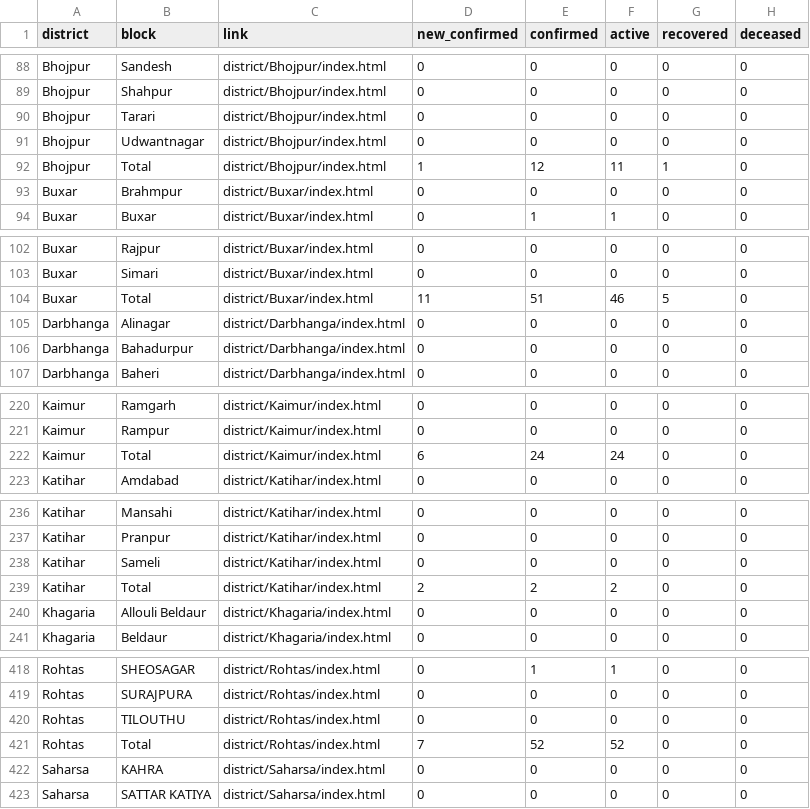
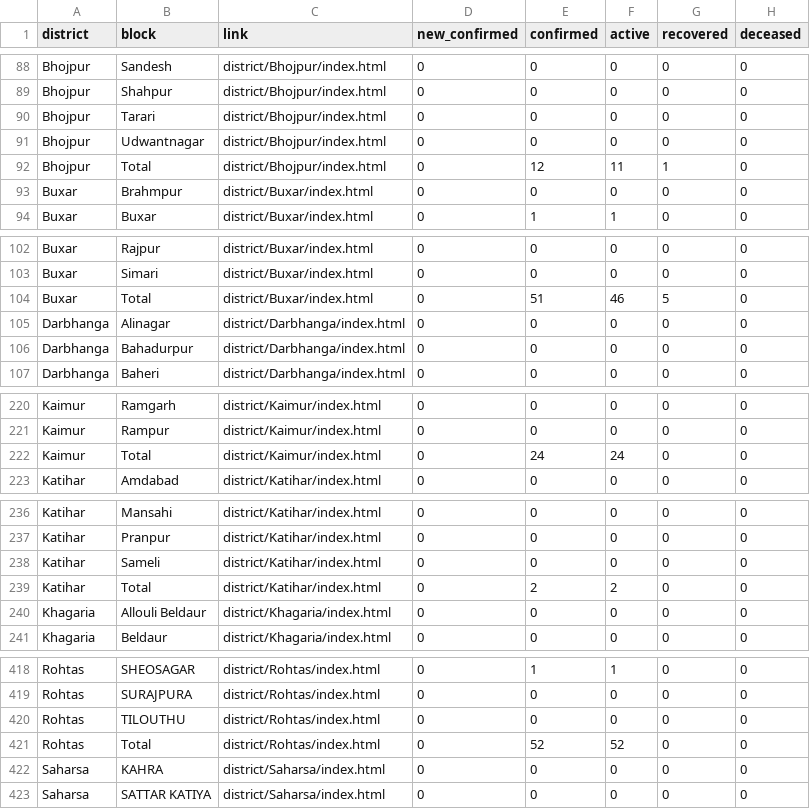
Before and after one commit to coronainbihar/coronainbihar.github.io, a CSV file: bihartotal.csv, drawn as a sheet; only a part is shown, gaps mark what is left out; the diff covers the shown part only.

```diff
--- a/bihartotal.csv
+++ b/bihartotal.csv
@@ -91,3 +91,3 @@ Bhojpur,Tarari,district/Bhojpur/index.html,0,0,0,0,0
 Bhojpur,Udwantnagar,district/Bhojpur/index.html,0,0,0,0,0
-Bhojpur,Total,district/Bhojpur/index.html,1,12,11,1,0
+Bhojpur,Total,district/Bhojpur/index.html,0,12,11,1,0
 Buxar,Brahmpur,district/Buxar/index.html,0,0,0,0,0
@@ -103,3 +103,3 @@ Buxar,Rajpur,district/Buxar/index.html,0,0,0,0,0
 Buxar,Simari,district/Buxar/index.html,0,0,0,0,0
-Buxar,Total,district/Buxar/index.html,11,51,46,5,0
+Buxar,Total,district/Buxar/index.html,0,51,46,5,0
 Darbhanga,Alinagar,district/Darbhanga/index.html,0,0,0,0,0
@@ -221,3 +221,3 @@ Kaimur,Ramgarh,district/Kaimur/index.html,0,0,0,0,0
 Kaimur,Rampur,district/Kaimur/index.html,0,0,0,0,0
-Kaimur,Total,district/Kaimur/index.html,6,24,24,0,0
+Kaimur,Total,district/Kaimur/index.html,0,24,24,0,0
 Katihar,Amdabad,district/Katihar/index.html,0,0,0,0,0
@@ -238,3 +238,3 @@ Katihar,Pranpur,district/Katihar/index.html,0,0,0,0,0
 Katihar,Sameli,district/Katihar/index.html,0,0,0,0,0
-Katihar,Total,district/Katihar/index.html,2,2,2,0,0
+Katihar,Total,district/Katihar/index.html,0,2,2,0,0
 Khagaria,Allouli Beldaur,district/Khagaria/index.html,0,0,0,0,0
@@ -420,3 +420,3 @@ Rohtas,SURAJPURA,district/Rohtas/index.html,0,0,0,0,0
 Rohtas,TILOUTHU,district/Rohtas/index.html,0,0,0,0,0
-Rohtas,Total,district/Rohtas/index.html,7,52,52,0,0
+Rohtas,Total,district/Rohtas/index.html,0,52,52,0,0
 Saharsa,KAHRA,district/Saharsa/index.html,0,0,0,0,0
```
Also changed, not shown: 14 edited cells elsewhere in this file, 9 other files.
